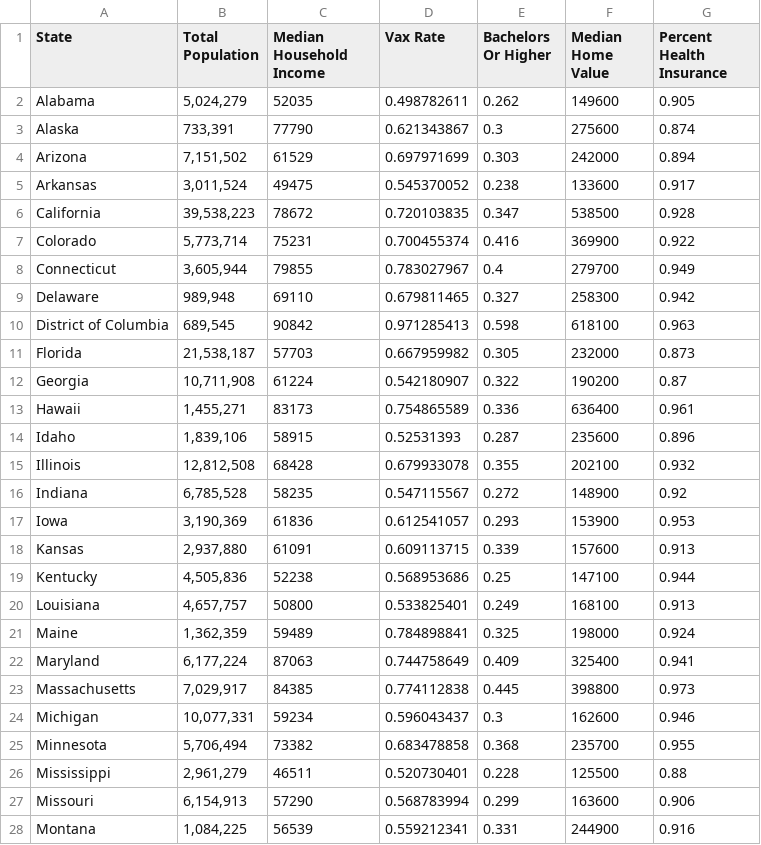
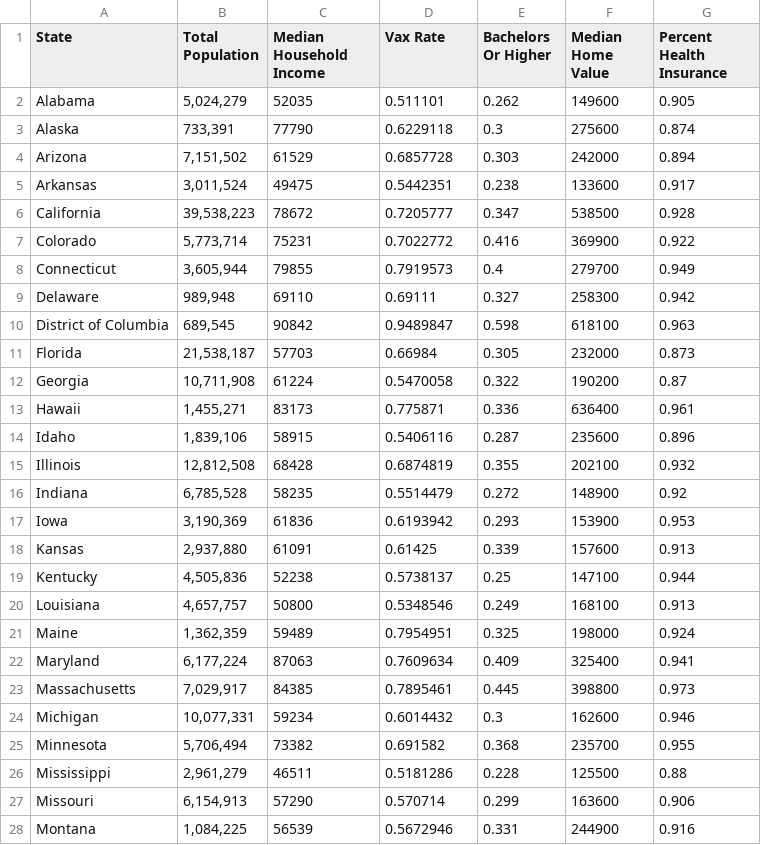
Before and after one commit to jUnion44/stat400-parsing, a CSV file: vaccineincomerdata.csv, drawn as a sheet; only a part is shown; the diff covers the shown part only.

Commit message:
Updated vax rates

```diff
--- a/vaccineincomerdata.csv
+++ b/vaccineincomerdata.csv
@@ -1,28 +1,28 @@
 State,Total Population,Median Household Income,Vax Rate,Bachelors Or Higher,Median Home Value,Percent Health Insurance
-Alabama,"5,024,279",52035,0.498782611,0.262,149600,0.905
-Alaska,"733,391",77790,0.621343867,0.3,275600,0.874
-Arizona,"7,151,502",61529,0.697971699,0.303,242000,0.894
-Arkansas,"3,011,524",49475,0.545370052,0.238,133600,0.917
-California,"39,538,223",78672,0.720103835,0.347,538500,0.928
-Colorado,"5,773,714",75231,0.700455374,0.416,369900,0.922
-Connecticut,"3,605,944",79855,0.783027967,0.4,279700,0.949
-Delaware,"989,948",69110,0.679811465,0.327,258300,0.942
-District of Columbia,"689,545",90842,0.971285413,0.598,618100,0.963
-Florida,"21,538,187",57703,0.667959982,0.305,232000,0.873
-Georgia,"10,711,908",61224,0.542180907,0.322,190200,0.87
-Hawaii,"1,455,271",83173,0.754865589,0.336,636400,0.961
-Idaho,"1,839,106",58915,0.52531393,0.287,235600,0.896
-Illinois,"12,812,508",68428,0.679933078,0.355,202100,0.932
-Indiana,"6,785,528",58235,0.547115567,0.272,148900,0.92
-Iowa,"3,190,369",61836,0.612541057,0.293,153900,0.953
-Kansas,"2,937,880",61091,0.609113715,0.339,157600,0.913
-Kentucky,"4,505,836",52238,0.568953686,0.25,147100,0.944
-Louisiana,"4,657,757",50800,0.533825401,0.249,168100,0.913
-Maine,"1,362,359",59489,0.784898841,0.325,198000,0.924
-Maryland,"6,177,224",87063,0.744758649,0.409,325400,0.941
-Massachusetts,"7,029,917",84385,0.774112838,0.445,398800,0.973
-Michigan,"10,077,331",59234,0.596043437,0.3,162600,0.946
-Minnesota,"5,706,494",73382,0.683478858,0.368,235700,0.955
-Mississippi,"2,961,279",46511,0.520730401,0.228,125500,0.88
-Missouri,"6,154,913",57290,0.568783994,0.299,163600,0.906
-Montana,"1,084,225",56539,0.559212341,0.331,244900,0.916
+Alabama,"5,024,279",52035,0.511101,0.262,149600,0.905
+Alaska,"733,391",77790,0.6229118,0.3,275600,0.874
+Arizona,"7,151,502",61529,0.6857728,0.303,242000,0.894
+Arkansas,"3,011,524",49475,0.5442351,0.238,133600,0.917
+California,"39,538,223",78672,0.7205777,0.347,538500,0.928
+Colorado,"5,773,714",75231,0.7022772,0.416,369900,0.922
+Connecticut,"3,605,944",79855,0.7919573,0.4,279700,0.949
+Delaware,"989,948",69110,0.69111,0.327,258300,0.942
+District of Columbia,"689,545",90842,0.9489847,0.598,618100,0.963
+Florida,"21,538,187",57703,0.66984,0.305,232000,0.873
+Georgia,"10,711,908",61224,0.5470058,0.322,190200,0.87
+Hawaii,"1,455,271",83173,0.775871,0.336,636400,0.961
+Idaho,"1,839,106",58915,0.5406116,0.287,235600,0.896
+Illinois,"12,812,508",68428,0.6874819,0.355,202100,0.932
+Indiana,"6,785,528",58235,0.5514479,0.272,148900,0.92
+Iowa,"3,190,369",61836,0.6193942,0.293,153900,0.953
+Kansas,"2,937,880",61091,0.61425,0.339,157600,0.913
+Kentucky,"4,505,836",52238,0.5738137,0.25,147100,0.944
+Louisiana,"4,657,757",50800,0.5348546,0.249,168100,0.913
+Maine,"1,362,359",59489,0.7954951,0.325,198000,0.924
+Maryland,"6,177,224",87063,0.7609634,0.409,325400,0.941
+Massachusetts,"7,029,917",84385,0.7895461,0.445,398800,0.973
+Michigan,"10,077,331",59234,0.6014432,0.3,162600,0.946
+Minnesota,"5,706,494",73382,0.691582,0.368,235700,0.955
+Mississippi,"2,961,279",46511,0.5181286,0.228,125500,0.88
+Missouri,"6,154,913",57290,0.570714,0.299,163600,0.906
+Montana,"1,084,225",56539,0.5672946,0.331,244900,0.916
```
Also changed, not shown: 25 edited cells elsewhere in this file.
